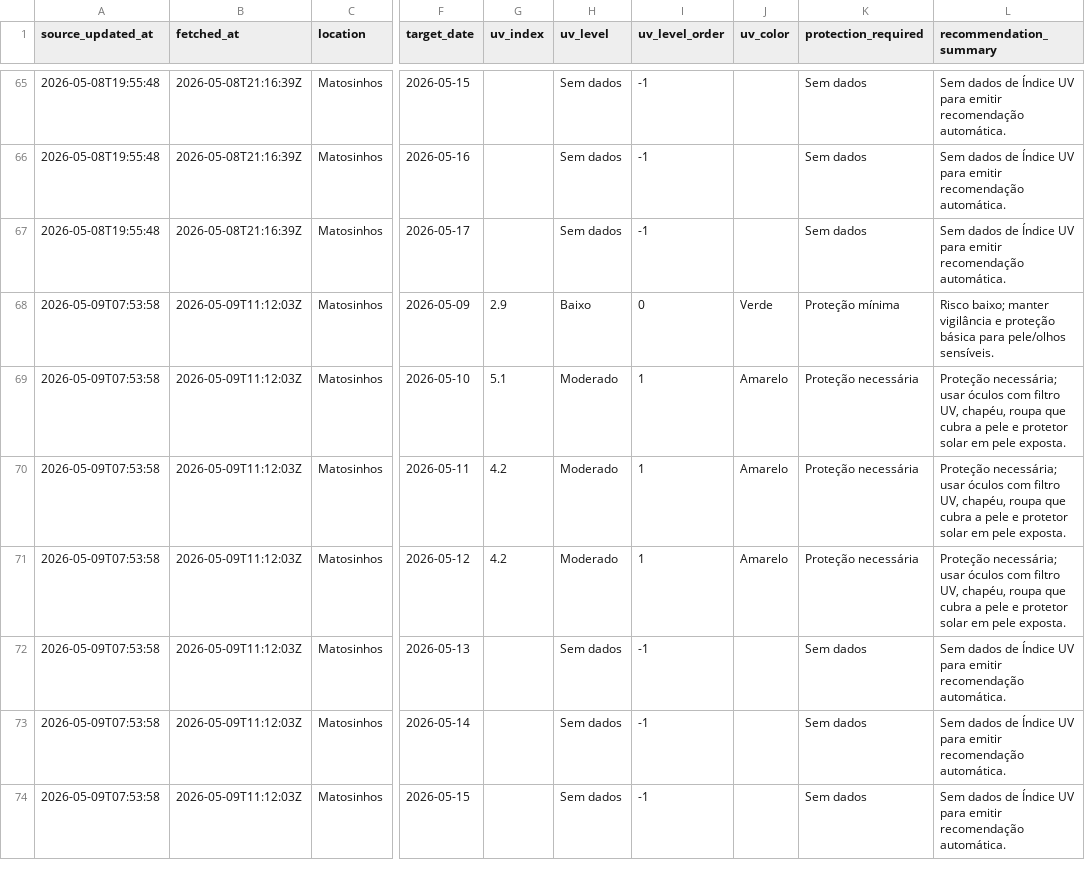
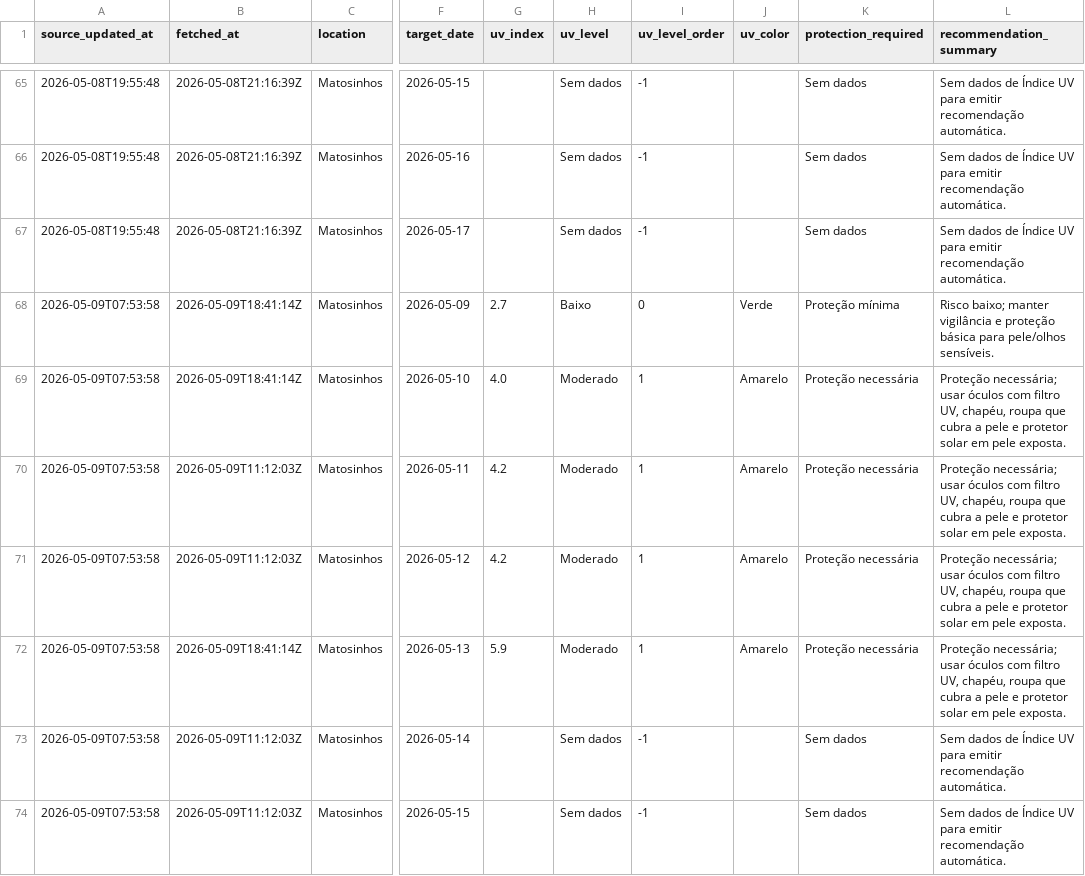
Before and after one commit to DBLQA90/qualar_matosinhos, a CSV file: data/ipma_matosinhos_uv_index.csv, drawn as a sheet; only a part is shown, gaps mark what is left out; the diff names each change by its address in the sheet, - before the commit and + after, or states it on an @@ line.

```diff
--- a/data/ipma_matosinhos_uv_index.csv
+++ b/data/ipma_matosinhos_uv_index.csv
-B68:B69 (fetched_at): 2026-05-09T11:12:03Z
+B68:B69 (fetched_at): 2026-05-09T18:41:14Z
-G68 (uv_index): 2.9
+G68 (uv_index): 2.7
-G69 (uv_index): 5.1
+G69 (uv_index): 4.0
-B72 (fetched_at): 2026-05-09T11:12:03Z
+B72 (fetched_at): 2026-05-09T18:41:14Z
-G72 (uv_index): (empty)
+G72 (uv_index): 5.9
-H72 (uv_level): Sem dados
+H72 (uv_level): Moderado
-I72 (uv_level_order): -1
+I72 (uv_level_order): 1
-J72 (uv_color): (empty)
+J72 (uv_color): Amarelo
-K72 (protection_required): Sem dados
+K72 (protection_required): Proteção necessária
-L72 (recommendation_summary): Sem dados de Índice UV para emitir recomendação automática.
+L72 (recommendation_summary): Proteção necessária; usar óculos com filtro UV, chapéu, roupa que cubra a pele e protetor solar em pele exposta.
```
Also changed, not shown: data/ipma_matosinhos_alerts.csv, data/ipma_matosinhos_alerts_latest.csv, 9 other files.
